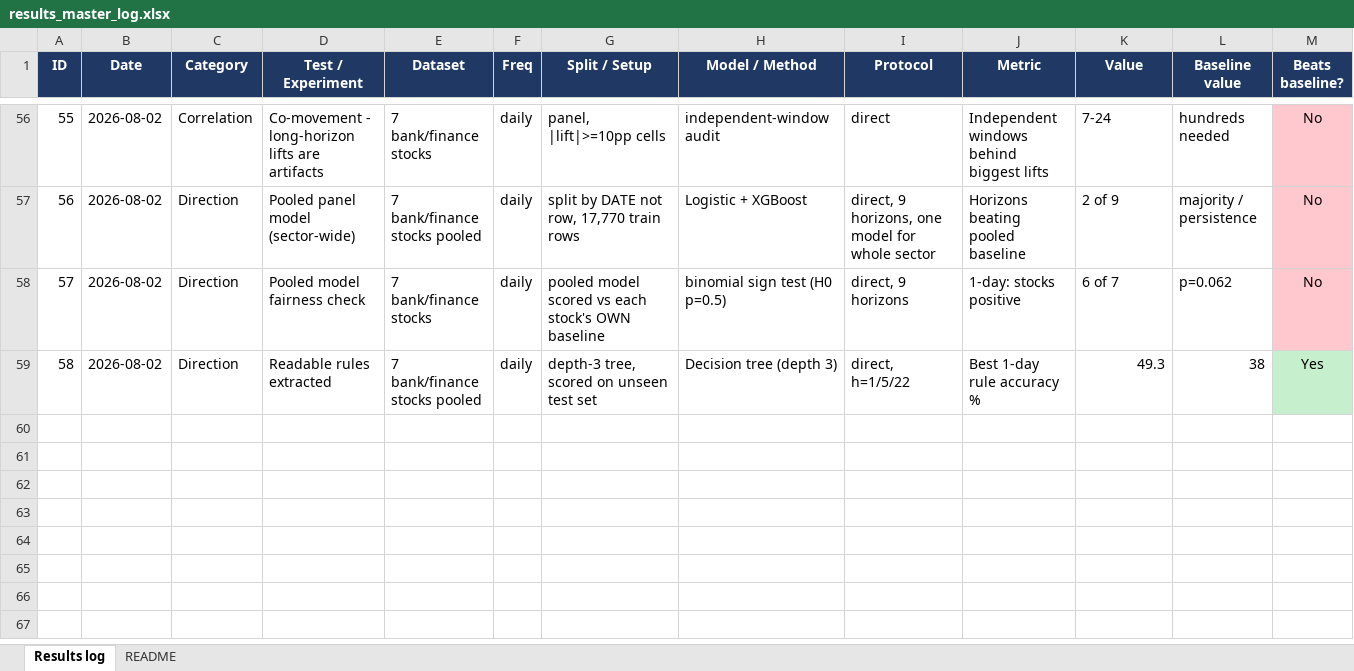
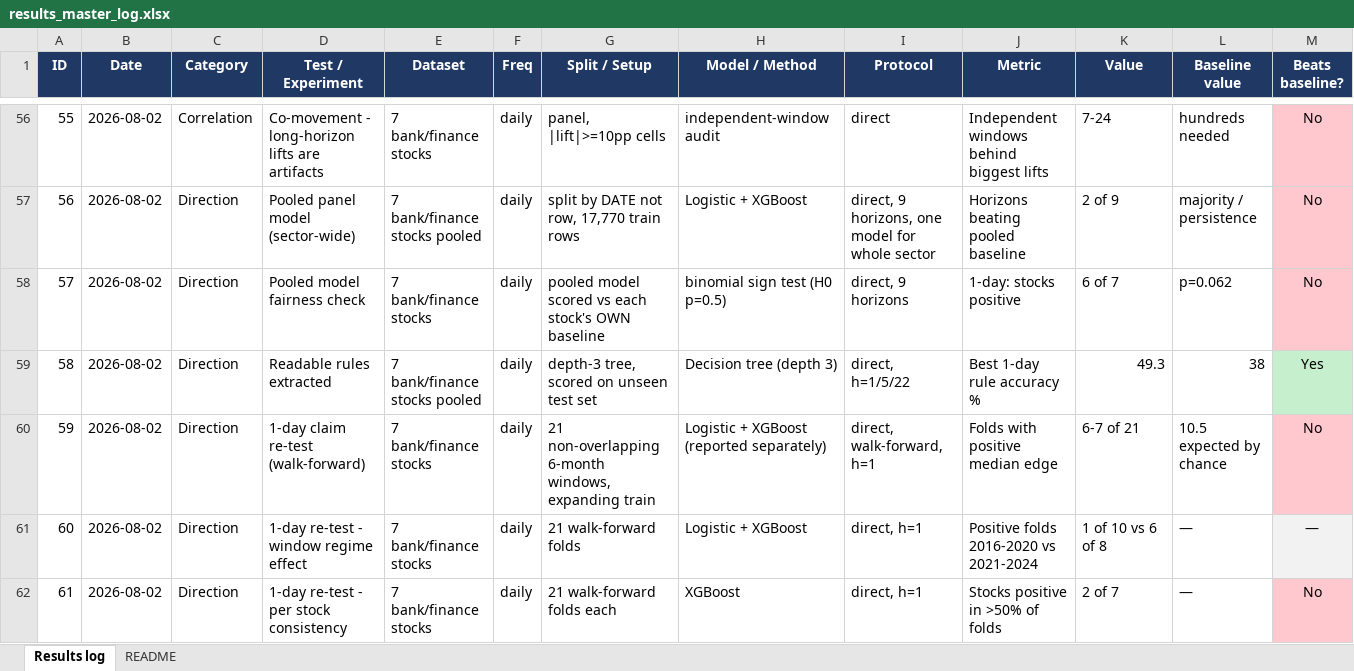
Before and after one commit to miyuru404/Stock-Price-Prediction-Using-ARIMA-LSTM-and-Hybrid, an Excel workbook: results_master_log.xlsx, sheet Results log, drawn as a sheet; only a part is shown, gaps mark what is left out; values as stored, in another font and other column widths than the file's, no borders; rows hold the shown columns only; the diff names each change by its address in the sheet, - before the commit and + after, or states it on an @@ line.

Commit message:
add walk-forward retest refuting the 1-day claim

```diff
--- a/results_master_log.xlsx (sheet Results log)
+++ b/results_master_log.xlsx (sheet Results log)
+row 60: 59 | 2026-08-02 | Direction | 1-day claim re-test (walk-forward) | 7 bank/finance stocks | daily | 21 non-overlapping 6-month windows, expanding train | Logistic + XGBoost (reported separately) | direct, walk-forward, h=1 | Folds with positive median edge | 6-7 of 21 | 10.5 expected by chance | No
+row 61: 60 | 2026-08-02 | Direction | 1-day re-test - window regime effect | 7 bank/finance stocks | daily | 21 walk-forward folds | Logistic + XGBoost | direct, h=1 | Positive folds 2016-2020 vs 2021-2024 | 1 of 10 vs 6 of 8 | — | —
+row 62: 61 | 2026-08-02 | Direction | 1-day re-test - per stock consistency | 7 bank/finance stocks | daily | 21 walk-forward folds each | XGBoost | direct, h=1 | Stocks positive in >50% of folds | 2 of 7 | — | No
```
Also changed, not shown: 9 other files.
